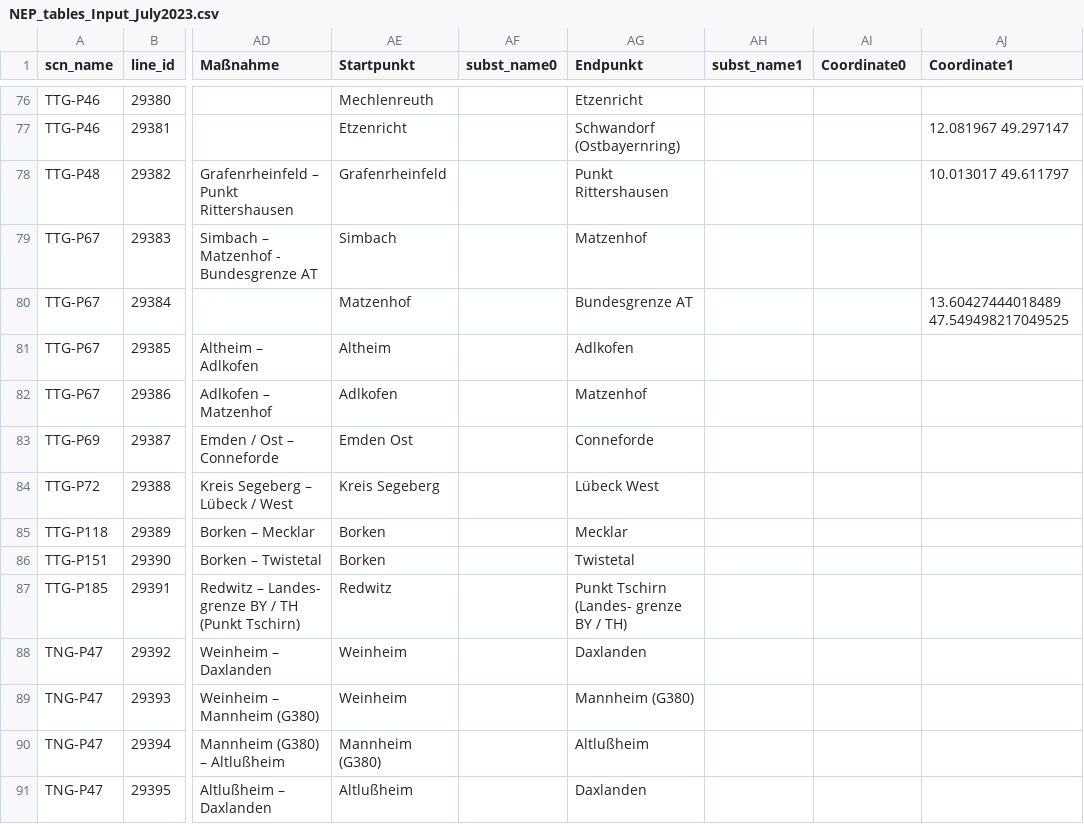
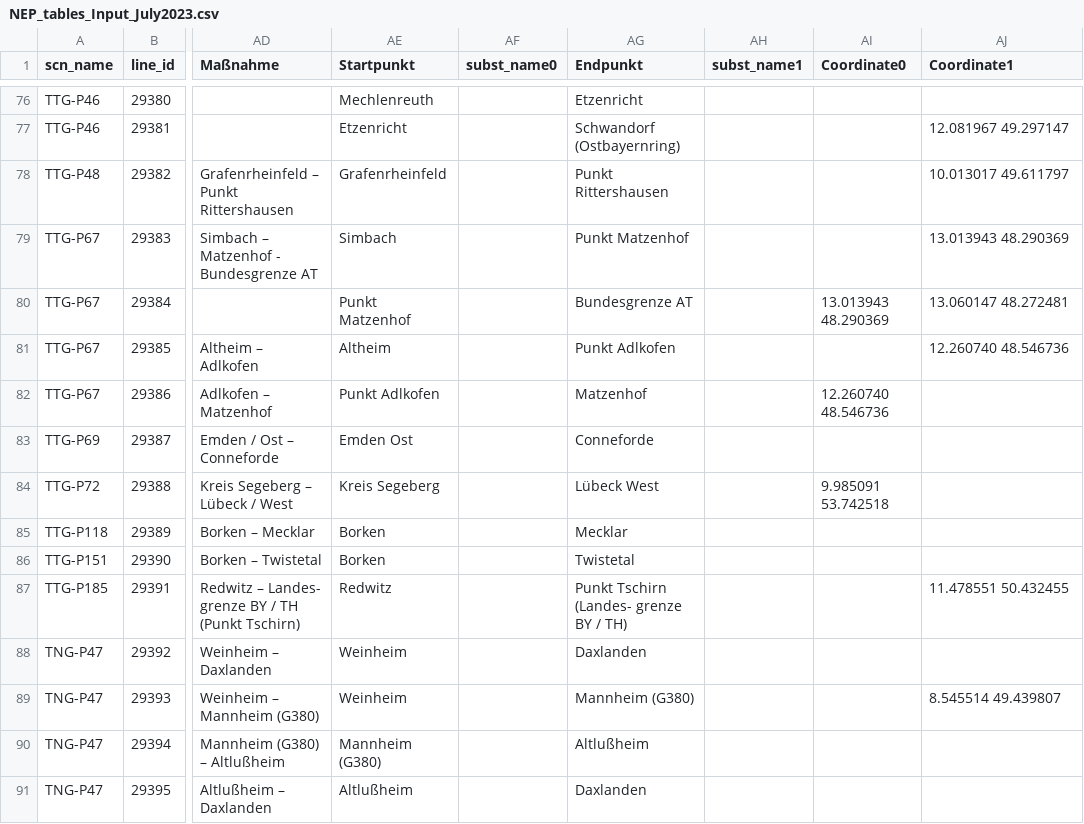
Before and after one commit to openego/powerd-data, a CSV file: src/egon/data/datasets/egon_etrago_line/NEP_tables_Input_July2023.csv, drawn as a sheet; only a part is shown, gaps mark what is left out; the diff names each change by its address in the sheet, - before the commit and + after, or states it on an @@ line.

```diff
--- a/src/egon/data/datasets/egon_etrago_line/NEP_tables_Input_July2023.csv
+++ b/src/egon/data/datasets/egon_etrago_line/NEP_tables_Input_July2023.csv
-AG79 (Endpunkt): Matzenhof
+AG79 (Endpunkt): Punkt Matzenhof
-AJ79 (Coordinate1): (empty)
+AJ79 (Coordinate1): 13.013943 48.290369
-AE80 (Startpunkt): Matzenhof
+AE80 (Startpunkt): Punkt Matzenhof
-AI80 (Coordinate0): (empty)
+AI80 (Coordinate0): 13.013943 48.290369
-AJ80 (Coordinate1): 13.60427444018489 47.549498217049525
+AJ80 (Coordinate1): 13.060147 48.272481
-AG81 (Endpunkt): Adlkofen
+AG81 (Endpunkt): Punkt Adlkofen
-AJ81 (Coordinate1): (empty)
+AJ81 (Coordinate1): 12.260740 48.546736
-AE82 (Startpunkt): Adlkofen
+AE82 (Startpunkt): Punkt Adlkofen
-AI82 (Coordinate0): (empty)
+AI82 (Coordinate0): 12.260740 48.546736
-AI84 (Coordinate0): (empty)
+AI84 (Coordinate0): 9.985091 53.742518
-AJ87 (Coordinate1): (empty)
+AJ87 (Coordinate1): 11.478551 50.432455
-AJ89 (Coordinate1): (empty)
+AJ89 (Coordinate1): 8.545514 49.439807
```
Also changed, not shown: src/egon/data/datasets/egon_etrago_line/NEP_tables_V2 - first table26July2023 - test.csv, 4 other files.
